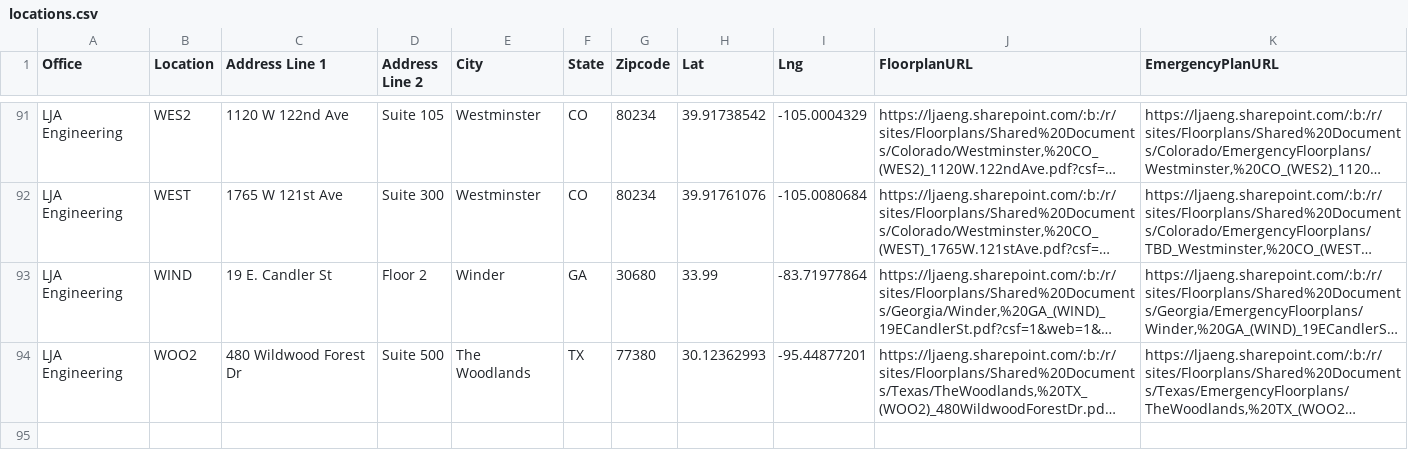
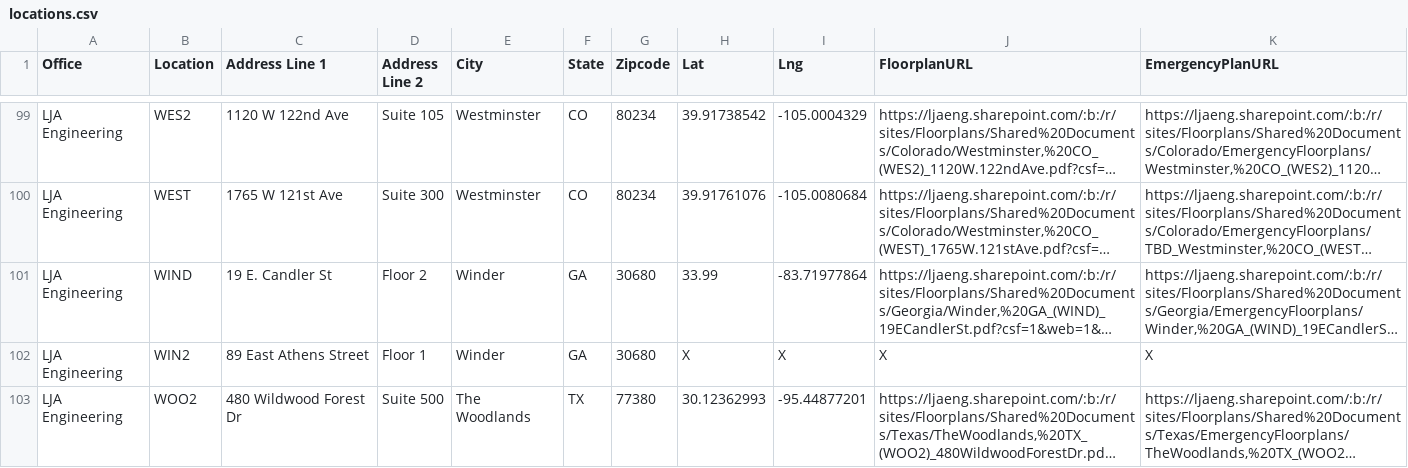
Before and after one commit to btseng-ai/OfficeLocations, a CSV file: locations.csv, drawn as a sheet; only a part is shown, gaps mark what is left out; long unchanged cells end in …; the diff covers the shown part only; the diff names each change by its address in the sheet, - before the commit and + after, or states it on an @@ line.

```diff
--- a/locations.csv
+++ b/locations.csv
+row 102: LJA Engineering | WIN2 | 89 East Athens Street | Floor 1 | Winder | GA | 30680 | X | X | X | X
```
Also changed, not shown: 8 added rows elsewhere in this file.
